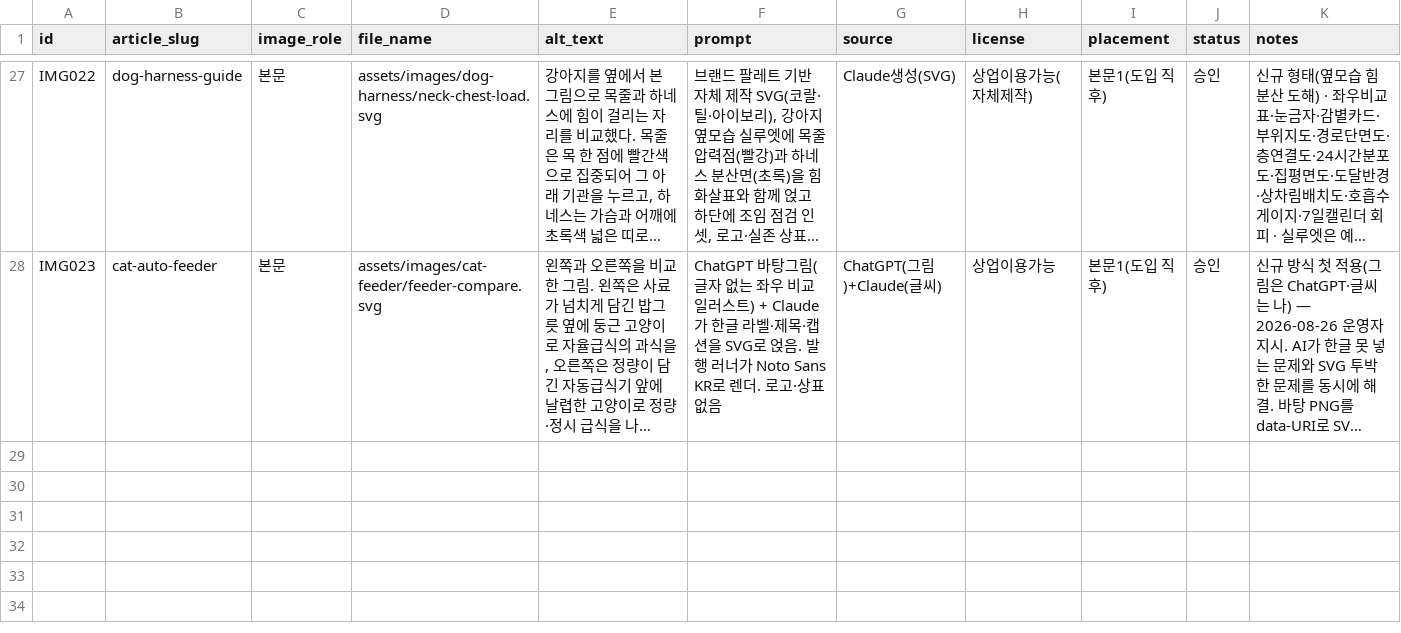
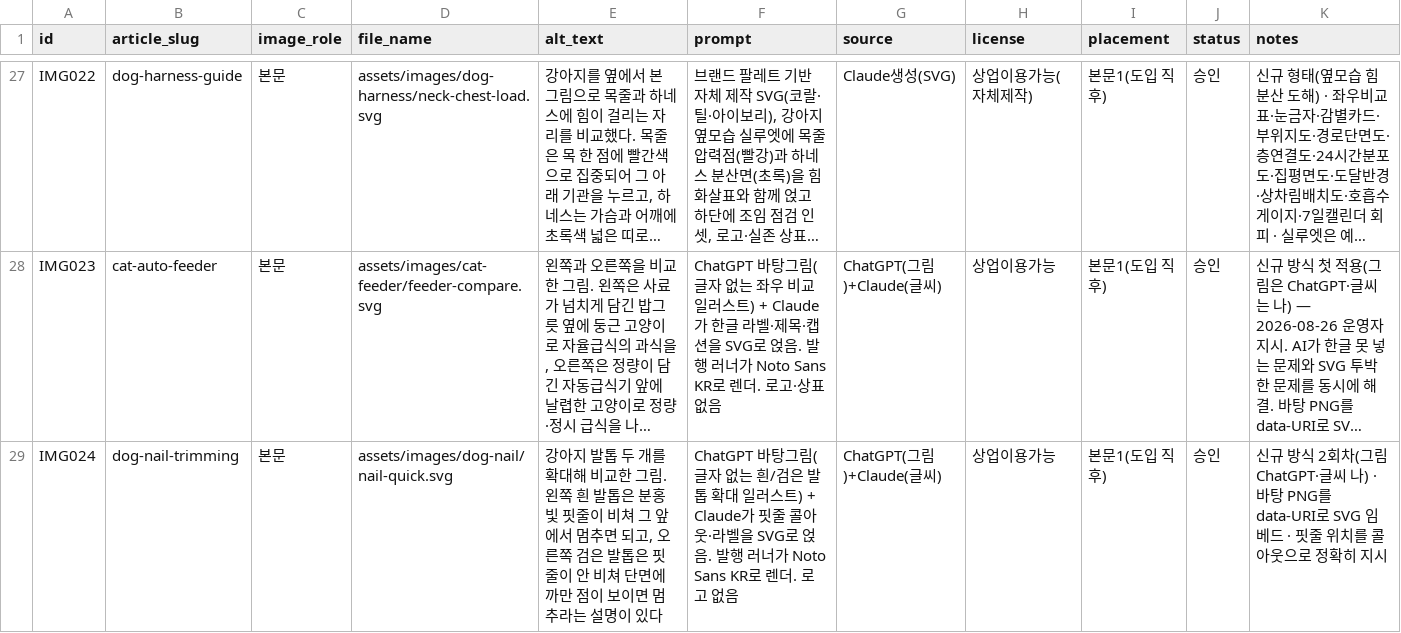
Before and after one commit to leejaemin18/blog-monetization, a CSV file: data/image_ledger.csv, drawn as a sheet; only a part is shown, gaps mark what is left out; long unchanged cells end in …; the diff names each change by its address in the sheet, - before the commit and + after, or states it on an @@ line.

```diff
--- a/data/image_ledger.csv
+++ b/data/image_ledger.csv
+row 29: IMG024 | dog-nail-trimming | 본문 | assets/images/dog-nail/nail-quick.svg | 강아지 발톱 두 개를 확대해 비교한 그림. 왼쪽 흰 발톱은 분홍빛 핏줄이 비쳐 그 앞에서 멈추면 되고, 오른쪽 검은 발톱은 핏줄이 안 비쳐 단면에 까만 점이 보이면 멈추라는 설명이 있다 | ChatGPT 바탕그림(글자 없는 흰/검은 발톱 확대 일러스트) + Claude가 핏줄 콜아웃·라벨을 SVG로 얹음. 발행 러너가 Noto Sans KR로 렌더. 로고 없음 | ChatGPT(그림)+Claude(글씨) | 상업이용가능 | 본문1(도입 직후) | 승인 | 신규 방식 2회차(그림 ChatGPT·글씨 나) · 바탕 PNG를 data-URI로 SVG 임베드 · 핏줄 위치를 콜아웃으로 정확히 지시
```
Also changed, not shown: data/content_ledger.csv, 8 other files.
